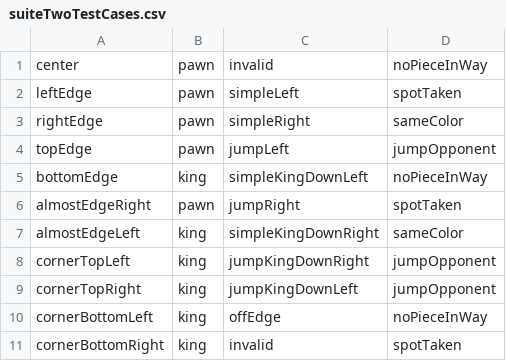
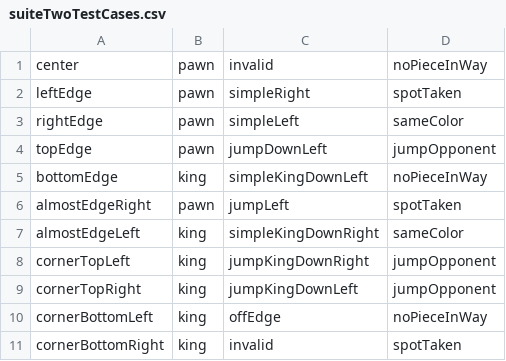
Before and after one commit to Ratchette/Checkers, a CSV file: suiteTwoTestCases.csv, drawn as a sheet.

Commit message:
Fixes and tests

```diff
--- a/suiteTwoTestCases.csv
+++ b/suiteTwoTestCases.csv
@@ -1,7 +1,7 @@
 center, pawn, invalid, noPieceInWay
-leftEdge, pawn, simpleLeft, spotTaken
-rightEdge, pawn, simpleRight, sameColor
-topEdge, pawn, jumpLeft, jumpOpponent
+leftEdge, pawn, simpleRight, spotTaken
+rightEdge, pawn, simpleLeft, sameColor
+topEdge, pawn, jumpDownLeft, jumpOpponent
 bottomEdge, king, simpleKingDownLeft, noPieceInWay
-almostEdgeRight, pawn, jumpRight, spotTaken
+almostEdgeRight, pawn, jumpLeft, spotTaken
 almostEdgeLeft, king, simpleKingDownRight, sameColor
```
Also changed, not shown: 2 other files.
